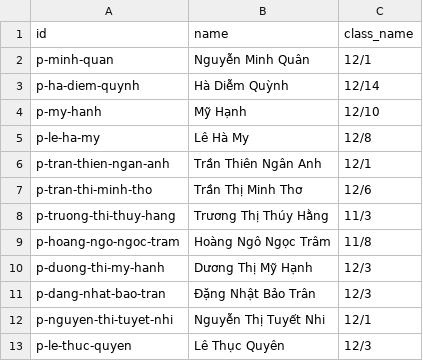
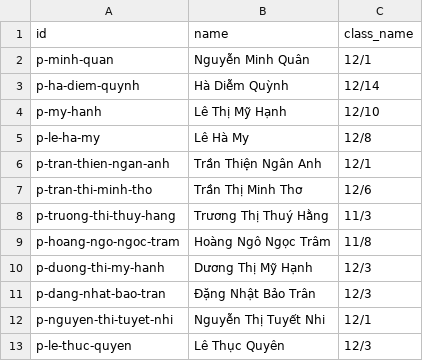
Before and after one commit to minhquan-ai/hdhs-dht, a CSV file: database/people.csv, drawn as a sheet; only a part is shown; the diff covers the shown part only.

```diff
--- a/database/people.csv
+++ b/database/people.csv
@@ -3,7 +3,7 @@ p-minh-quan,Nguyễn Minh Quân,12/1
 p-ha-diem-quynh,Hà Diễm Quỳnh,12/14
-p-my-hanh,Mỹ Hạnh,12/10
+p-my-hanh,Lê Thị Mỹ Hạnh,12/10
 p-le-ha-my,Lê Hà My,12/8
-p-tran-thien-ngan-anh,Trần Thiên Ngân Anh,12/1
+p-tran-thien-ngan-anh,Trần Thiện Ngân Anh,12/1
 p-tran-thi-minh-tho,Trần Thị Minh Thơ,12/6
-p-truong-thi-thuy-hang,Trương Thị Thúy Hằng,11/3
+p-truong-thi-thuy-hang,Trương Thị Thuý Hằng,11/3
 p-hoang-ngo-ngoc-tram,Hoàng Ngô Ngọc Trâm,11/8
```
Also changed, not shown: 20 added rows elsewhere in this file, database/assignments.csv, 17 other files.
